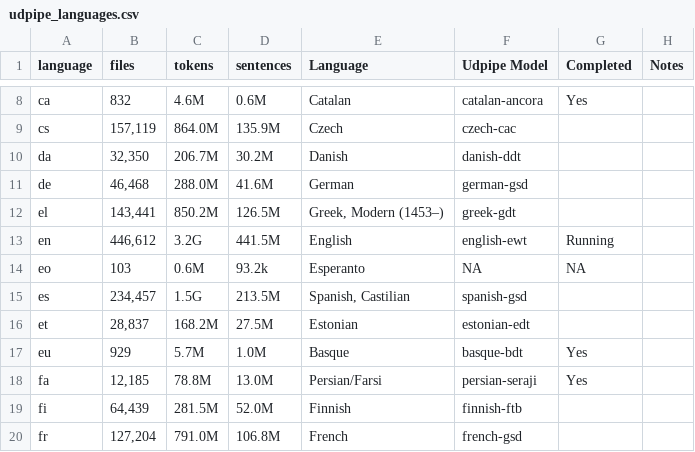
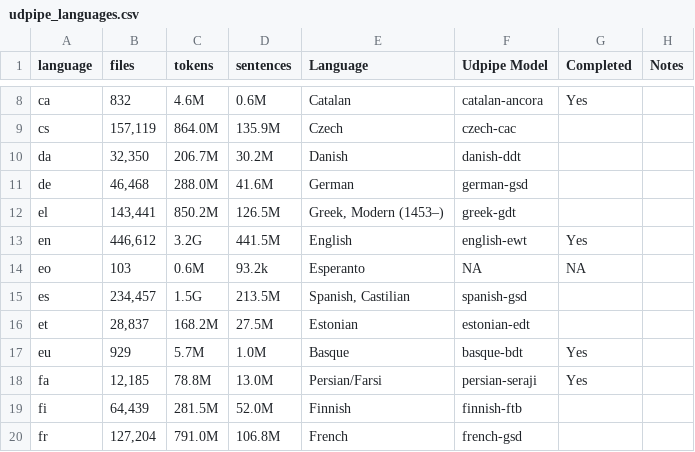
Before and after one commit to SemanticPriming/subs2strudel, a CSV file: data/udpipe_languages.csv, drawn as a sheet; only a part is shown, gaps mark what is left out.

Commit message:
Update udpipe_languages.csv

```diff
--- a/data/udpipe_languages.csv
+++ b/data/udpipe_languages.csv
@@ -12,3 +12,3 @@ de,"46,468",288.0M,41.6M,German,german-gsd,,
 el,"143,441",850.2M,126.5M,"Greek, Modern (1453–)",greek-gdt,,
-en,"446,612",3.2G,441.5M,English,english-ewt,Running,
+en,"446,612",3.2G,441.5M,English,english-ewt,Yes,
 eo,103,0.6M,93.2k,Esperanto,NA,NA,
```
